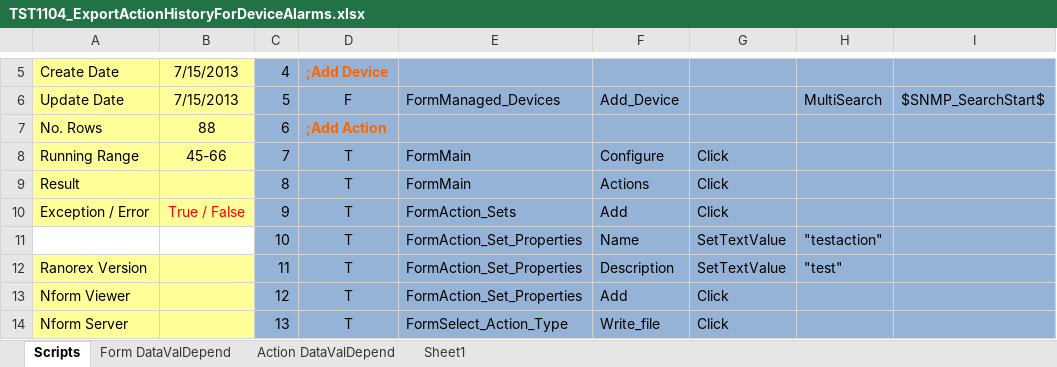
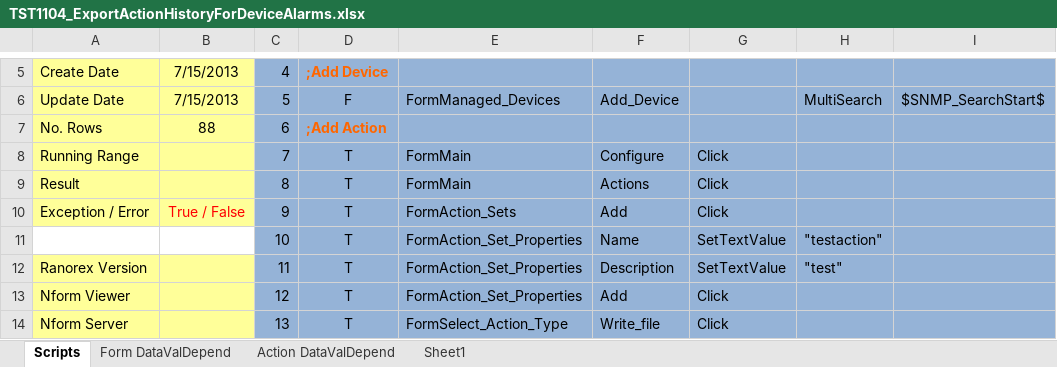
Before and after one commit to YouwenYao/Kwang, an Excel workbook: NformTester/NformTester/Keywordscripts/TST1104_ExportActionHistoryForDeviceAlarms.xlsx, sheet Scripts, drawn as a sheet; only a part is shown, gaps mark what is left out; values as stored, in another font and other column widths than the file's, no borders; conditional formats not drawn; 1 other sheet too large or unreadable and not compared; the diff names each change by its address in the sheet, - before the commit and + after, or states it on an @@ line.

```diff
--- a/NformTester/NformTester/Keywordscripts/TST1104_ExportActionHistoryForDeviceAlarms.xlsx (sheet Scripts)
+++ b/NformTester/NformTester/Keywordscripts/TST1104_ExportActionHistoryForDeviceAlarms.xlsx (sheet Scripts)
-B8: 45-66
+B8: (empty)
```
Also changed, not shown: 4 other files.
